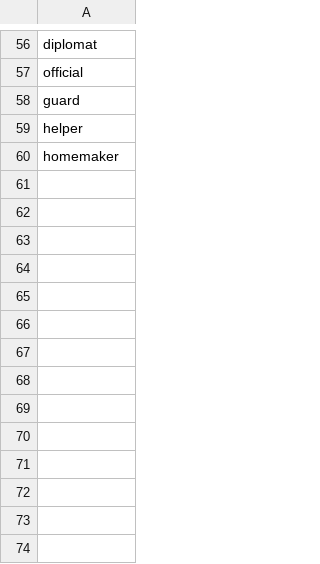
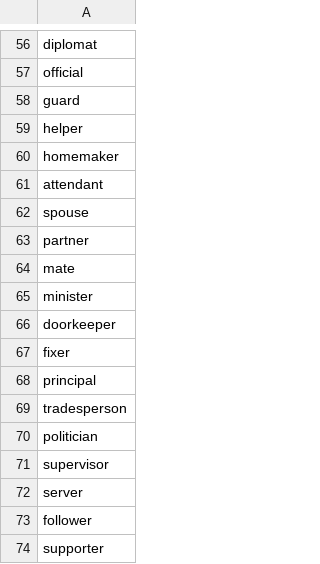
Before and after one commit to bernardcheng/cs4248_project, a CSV file: data/gender_neutral.csv, drawn as a sheet; only a part is shown, gaps mark what is left out.

Commit message:
update gender-neutral terms

```diff
--- a/data/gender_neutral.csv
+++ b/data/gender_neutral.csv
@@ -60 +60,15 @@ helper
 homemaker
+attendant
+spouse
+partner
+mate
+minister
+doorkeeper
+fixer
+principal
+tradesperson
+politician
+supervisor
+server
+follower
+supporter
```
Also changed, not shown: 1 other file.
